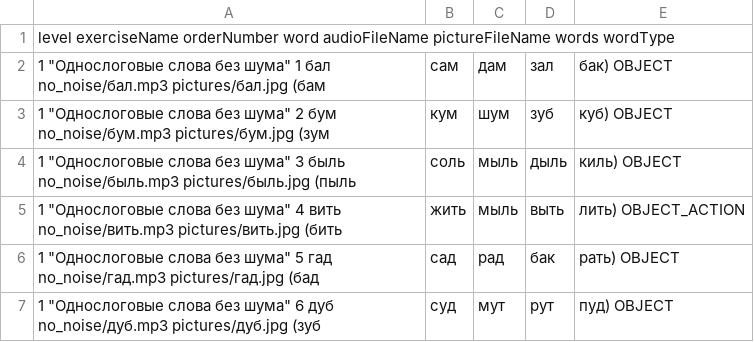
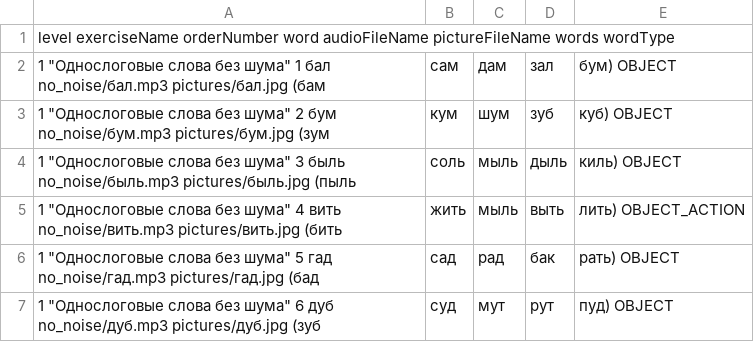
Before and after one commit to Brain-up/brn, a CSV file: src/main/resources/initFiles/tasks_for_single_words_series.csv, drawn as a sheet; only a part is shown.

Commit message:
EPMLABSBRN-279 fix wordType setting logic

```diff
--- a/src/main/resources/initFiles/tasks_for_single_words_series.csv
+++ b/src/main/resources/initFiles/tasks_for_single_words_series.csv
@@ -1,3 +1,3 @@
 level exerciseName orderNumber word audioFileName pictureFileName words wordType
-1 "Однослоговые слова без шума" 1 бал no_noise/бал.mp3 pictures/бал.jpg (бам,сам,дам,зал,бак) OBJECT
+1 "Однослоговые слова без шума" 1 бал no_noise/бал.mp3 pictures/бал.jpg (бам,сам,дам,зал,бум) OBJECT
 1 "Однослоговые слова без шума" 2 бум no_noise/бум.mp3 pictures/бум.jpg (зум,кум,шум,зуб,куб) OBJECT
```
Also changed, not shown: 2 other files.
